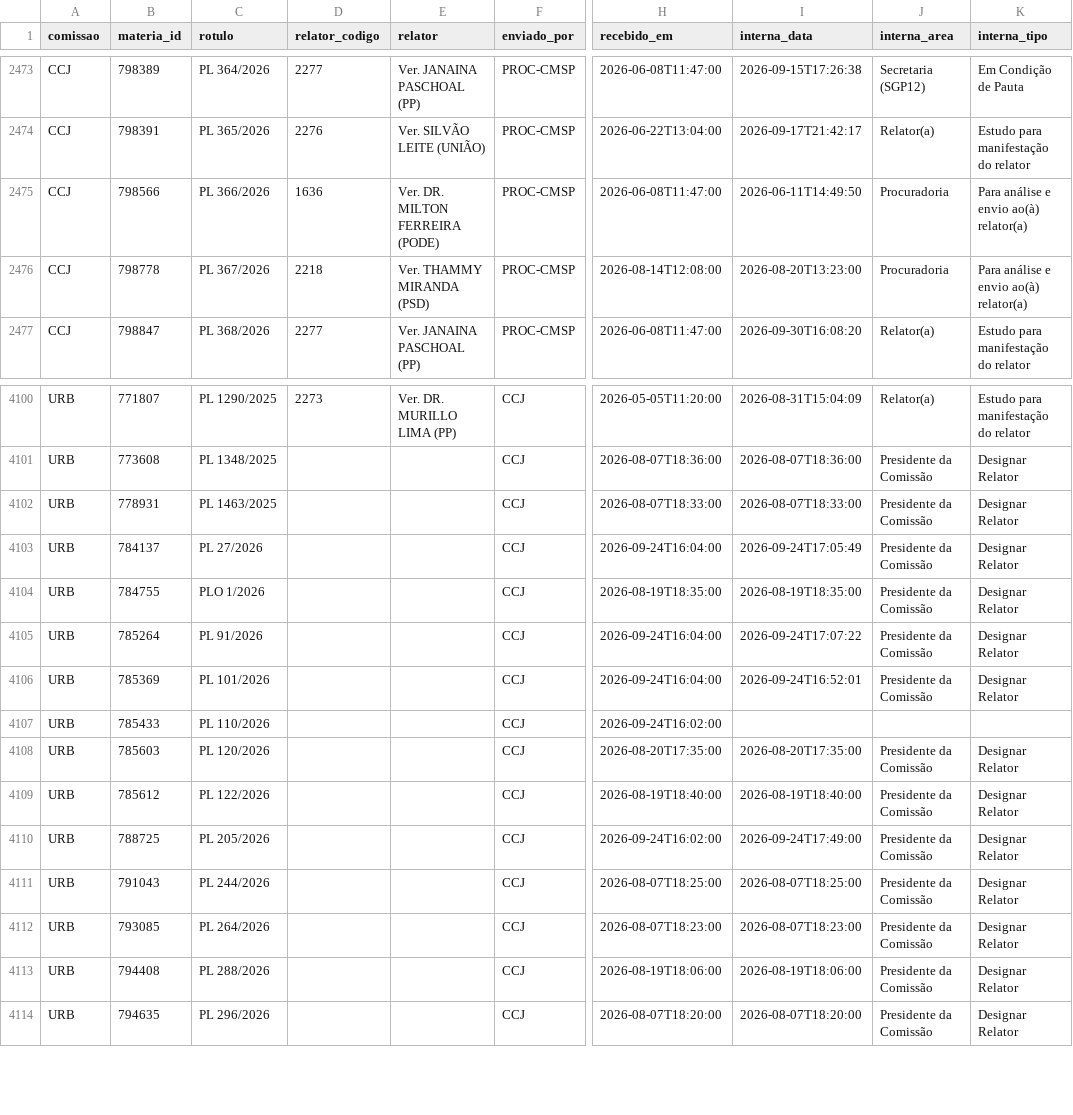
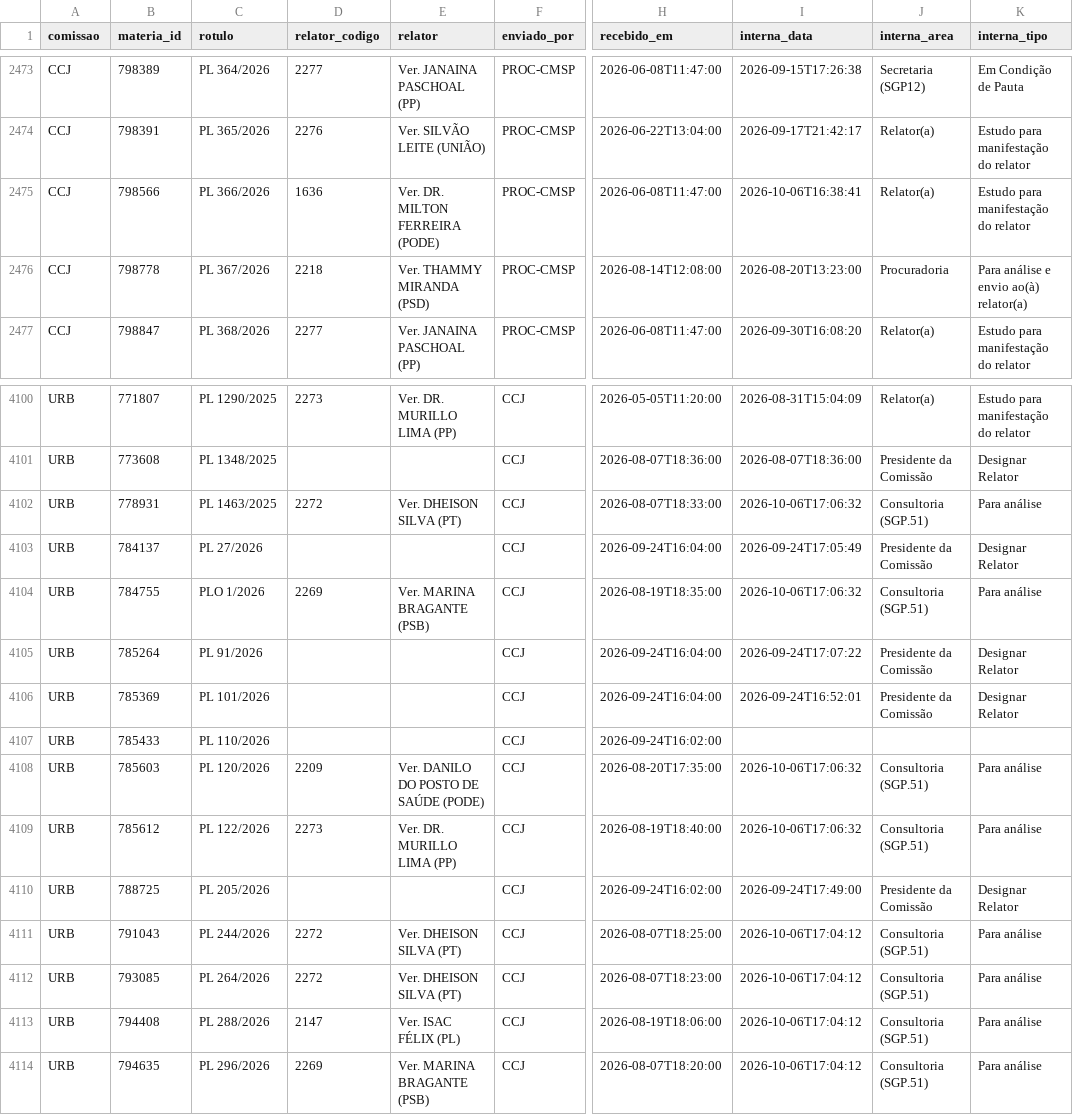
Before and after one commit to prototiposlegisla/comissoes-acervo, a CSV file: dados/acervo.csv, drawn as a sheet; only a part is shown, gaps mark what is left out; the diff covers the shown part only; the diff names each change by its address in the sheet, - before the commit and + after, or states it on an @@ line.

```diff
--- a/dados/acervo.csv
+++ b/dados/acervo.csv
-I2475 (interna_data): 2026-06-11T14:49:50
+I2475 (interna_data): 2026-10-06T16:38:41
-J2475 (interna_area): Procuradoria
+J2475 (interna_area): Relator(a)
-K2475 (interna_tipo): Para análise e envio ao(à) relator(a)
+K2475 (interna_tipo): Estudo para manifestação do relator
-D4102 (relator_codigo): (empty)
+D4102 (relator_codigo): 2272
-E4102 (relator): (empty)
+E4102 (relator): Ver. DHEISON SILVA (PT)
-I4102 (interna_data): 2026-08-07T18:33:00
+I4102 (interna_data): 2026-10-06T17:06:32
-J4102 (interna_area): Presidente da Comissão
+J4102 (interna_area): Consultoria (SGP.51)
-K4102 (interna_tipo): Designar Relator
+K4102 (interna_tipo): Para análise
-D4104 (relator_codigo): (empty)
+D4104 (relator_codigo): 2269
-E4104 (relator): (empty)
+E4104 (relator): Ver. MARINA BRAGANTE (PSB)
-I4104 (interna_data): 2026-08-19T18:35:00
+I4104 (interna_data): 2026-10-06T17:06:32
-J4104 (interna_area): Presidente da Comissão
+J4104 (interna_area): Consultoria (SGP.51)
-K4104 (interna_tipo): Designar Relator
+K4104 (interna_tipo): Para análise
-D4108 (relator_codigo): (empty)
+D4108 (relator_codigo): 2209
-E4108 (relator): (empty)
+E4108 (relator): Ver. DANILO DO POSTO DE SAÚDE (PODE)
-I4108 (interna_data): 2026-08-20T17:35:00
+I4108 (interna_data): 2026-10-06T17:06:32
-J4108:J4109 (interna_area): Presidente da Comissão
+J4108:J4109 (interna_area): Consultoria (SGP.51)
-K4108:K4109 (interna_tipo): Designar Relator
+K4108:K4109 (interna_tipo): Para análise
-D4109 (relator_codigo): (empty)
+D4109 (relator_codigo): 2273
-E4109 (relator): (empty)
+E4109 (relator): Ver. DR. MURILLO LIMA (PP)
-I4109 (interna_data): 2026-08-19T18:40:00
+I4109 (interna_data): 2026-10-06T17:06:32
-D4111:D4112 (relator_codigo): (empty)
+D4111:D4112 (relator_codigo): 2272
-E4111:E4112 (relator): (empty)
+E4111:E4112 (relator): Ver. DHEISON SILVA (PT)
-I4111 (interna_data): 2026-08-07T18:25:00
+I4111 (interna_data): 2026-10-06T17:04:12
-J4111:J4114 (interna_area): Presidente da Comissão
+J4111:J4114 (interna_area): Consultoria (SGP.51)
-K4111:K4114 (interna_tipo): Designar Relator
+K4111:K4114 (interna_tipo): Para análise
-I4112 (interna_data): 2026-08-07T18:23:00
+I4112 (interna_data): 2026-10-06T17:04:12
-D4113 (relator_codigo): (empty)
+D4113 (relator_codigo): 2147
-E4113 (relator): (empty)
+E4113 (relator): Ver. ISAC FÉLIX (PL)
-I4113 (interna_data): 2026-08-19T18:06:00
+I4113 (interna_data): 2026-10-06T17:04:12
-D4114 (relator_codigo): (empty)
+D4114 (relator_codigo): 2269
-E4114 (relator): (empty)
+E4114 (relator): Ver. MARINA BRAGANTE (PSB)
-I4114 (interna_data): 2026-08-07T18:20:00
+I4114 (interna_data): 2026-10-06T17:04:12
```
Also changed, not shown: 67 edited cells elsewhere in this file, dados/coletas.csv, dados/historico.csv, 1 other file.
